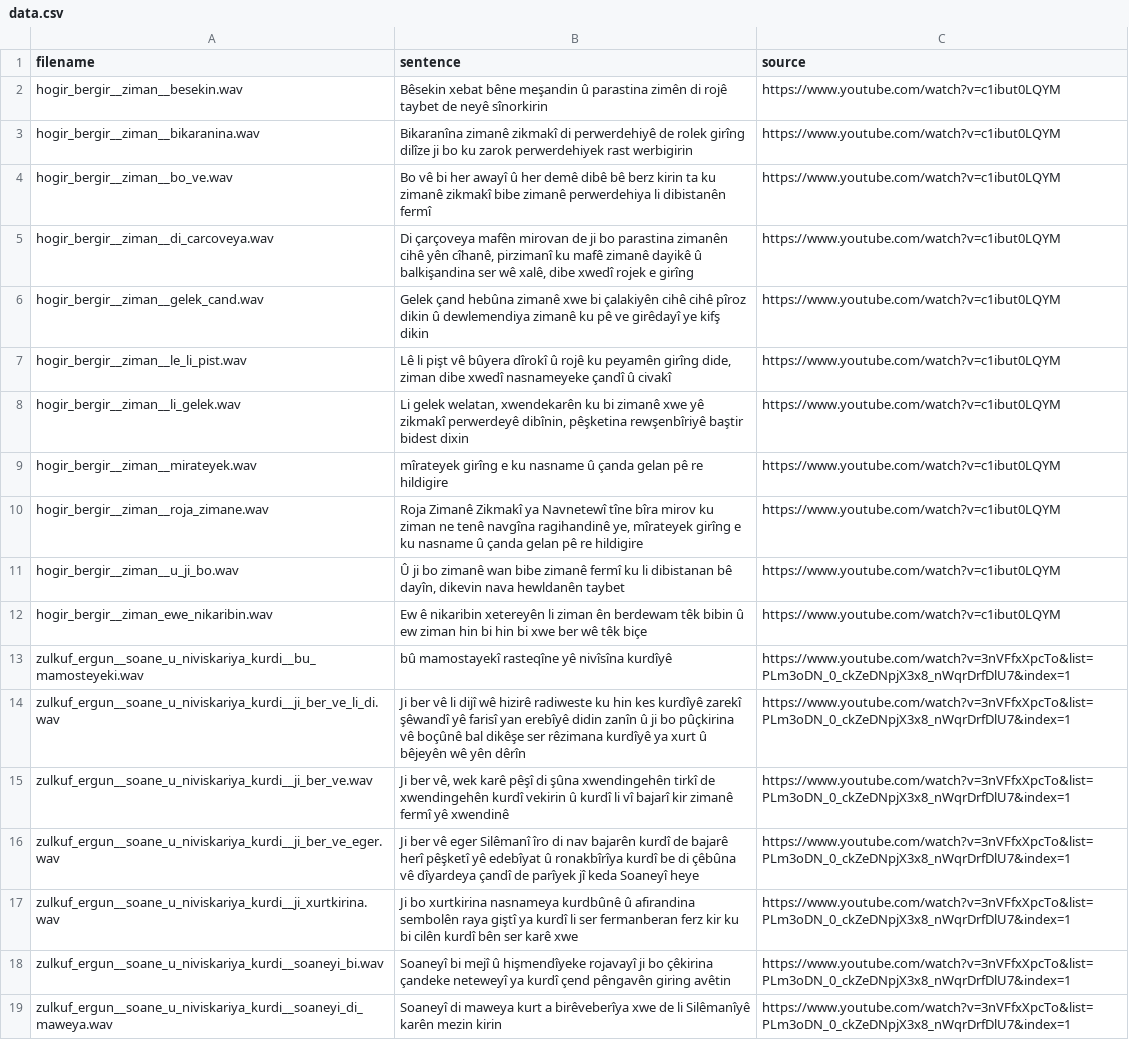
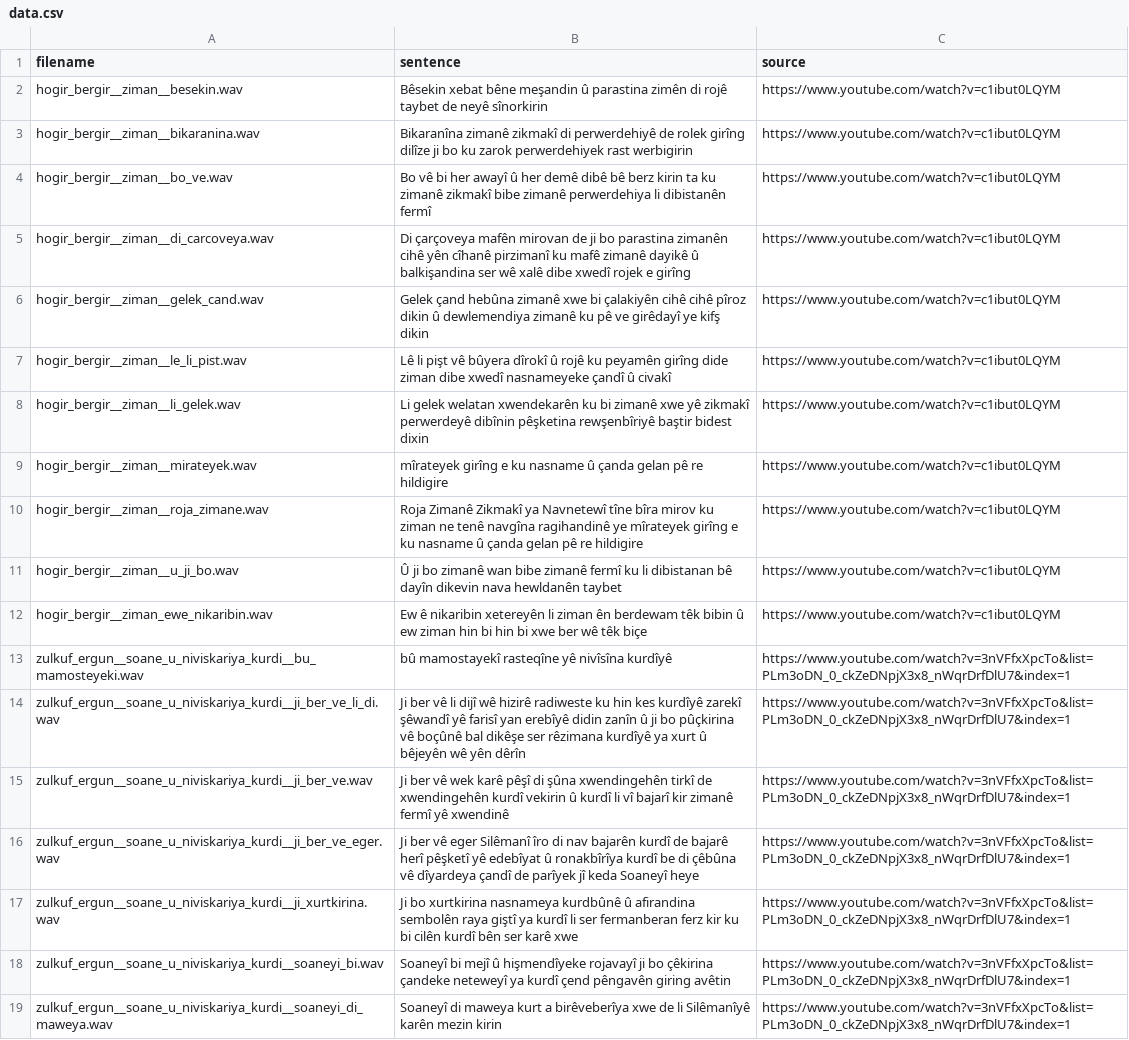
Before and after one commit to cikay/kurmanji-speech-recognition-corpus, a CSV file: data.csv, drawn as a sheet; only a part is shown; the diff covers the shown part only.

Commit message:
Remove comma

```diff
--- a/data.csv
+++ b/data.csv
@@ -4,9 +4,9 @@ hogir_bergir__ziman__bikaranina.wav;Bikaranîna zimanê zikmakî di perwerdehiy
 hogir_bergir__ziman__bo_ve.wav;Bo vê bi her awayî û her demê dibê bê berz kirin ta ku zimanê zikmakî bibe zimanê perwerdehiya li dibistanên fermî;https://www.youtube.com/watch?v=c1ibut0LQYM
-hogir_bergir__ziman__di_carcoveya.wav;Di çarçoveya mafên mirovan de ji bo parastina zimanên cihê yên cîhanê, pirzimanî ku mafê zimanê dayikê û balkişandina ser wê xalê, dibe xwedî rojek e girîng;https://www.youtube.com/watch?v=c1ibut0LQYM
+hogir_bergir__ziman__di_carcoveya.wav;Di çarçoveya mafên mirovan de ji bo parastina zimanên cihê yên cîhanê pirzimanî ku mafê zimanê dayikê û balkişandina ser wê xalê dibe xwedî rojek e girîng;https://www.youtube.com/watch?v=c1ibut0LQYM
 hogir_bergir__ziman__gelek_cand.wav;Gelek çand hebûna zimanê xwe bi çalakiyên cihê cihê pîroz dikin û dewlemendiya zimanê ku pê ve girêdayî ye kifş dikin;https://www.youtube.com/watch?v=c1ibut0LQYM
-hogir_bergir__ziman__le_li_pist.wav;Lê li pişt vê bûyera dîrokî û rojê ku peyamên girîng dide, ziman dibe xwedî nasnameyeke çandî û civakî;https://www.youtube.com/watch?v=c1ibut0LQYM
-hogir_bergir__ziman__li_gelek.wav;Li gelek welatan, xwendekarên ku bi zimanê xwe yê zikmakî perwerdeyê dibînin, pêşketina rewşenbîriyê baştir bidest dixin;https://www.youtube.com/watch?v=c1ibut0LQYM
+hogir_bergir__ziman__le_li_pist.wav;Lê li pişt vê bûyera dîrokî û rojê ku peyamên girîng dide ziman dibe xwedî nasnameyeke çandî û civakî;https://www.youtube.com/watch?v=c1ibut0LQYM
+hogir_bergir__ziman__li_gelek.wav;Li gelek welatan xwendekarên ku bi zimanê xwe yê zikmakî perwerdeyê dibînin pêşketina rewşenbîriyê baştir bidest dixin;https://www.youtube.com/watch?v=c1ibut0LQYM
 hogir_bergir__ziman__mirateyek.wav;mîrateyek girîng e ku nasname û çanda gelan pê re hildigire;https://www.youtube.com/watch?v=c1ibut0LQYM
-hogir_bergir__ziman__roja_zimane.wav;Roja Zimanê Zikmakî ya Navnetewî tîne bîra mirov ku ziman ne tenê navgîna ragihandinê ye, mîrateyek girîng e ku nasname û çanda gelan pê re hildigire;https://www.youtube.com/watch?v=c1ibut0LQYM
-hogir_bergir__ziman__u_ji_bo.wav;Û ji bo zimanê wan bibe zimanê fermî ku li dibistanan bê dayîn, dikevin nava hewldanên taybet;https://www.youtube.com/watch?v=c1ibut0LQYM
+hogir_bergir__ziman__roja_zimane.wav;Roja Zimanê Zikmakî ya Navnetewî tîne bîra mirov ku ziman ne tenê navgîna ragihandinê ye mîrateyek girîng e ku nasname û çanda gelan pê re hildigire;https://www.youtube.com/watch?v=c1ibut0LQYM
+hogir_bergir__ziman__u_ji_bo.wav;Û ji bo zimanê wan bibe zimanê fermî ku li dibistanan bê dayîn dikevin nava hewldanên taybet;https://www.youtube.com/watch?v=c1ibut0LQYM
 hogir_bergir__ziman_ewe_nikaribin.wav;Ew ê nikaribin xetereyên li ziman ên berdewam têk bibin û ew ziman hin bi hin bi xwe ber wê têk biçe;https://www.youtube.com/watch?v=c1ibut0LQYM
@@ -14,3 +14,3 @@ zulkuf_ergun__soane_u_niviskariya_kurdi__bu_mamosteyeki.wav;bû mamostayekî ras
 zulkuf_ergun__soane_u_niviskariya_kurdi__ji_ber_ve_li_di.wav;Ji ber vê li dijî wê hizirê radiweste ku hin kes kurdîyê zarekî şêwandî yê farisî yan erebîyê didin zanîn û ji bo pûçkirina vê boçûnê bal dikêşe ser rêzimana kurdîyê ya xurt û bêjeyên wê yên dêrîn;https://www.youtube.com/watch?v=3nVFfxXpcTo&list=PLm3oDN_0_ckZeDNpjX3x8_nWqrDrfDlU7&index=1
-zulkuf_ergun__soane_u_niviskariya_kurdi__ji_ber_ve.wav;Ji ber vê, wek karê pêşî di şûna xwendingehên tirkî de xwendingehên kurdî vekirin û kurdî li vî bajarî kir zimanê fermî yê xwendinê;https://www.youtube.com/watch?v=3nVFfxXpcTo&list=PLm3oDN_0_ckZeDNpjX3x8_nWqrDrfDlU7&index=1
+zulkuf_ergun__soane_u_niviskariya_kurdi__ji_ber_ve.wav;Ji ber vê wek karê pêşî di şûna xwendingehên tirkî de xwendingehên kurdî vekirin û kurdî li vî bajarî kir zimanê fermî yê xwendinê;https://www.youtube.com/watch?v=3nVFfxXpcTo&list=PLm3oDN_0_ckZeDNpjX3x8_nWqrDrfDlU7&index=1
 zulkuf_ergun__soane_u_niviskariya_kurdi__ji_ber_ve_eger.wav;Ji ber vê eger Silêmanî îro di nav bajarên kurdî de bajarê herî pêşketî yê edebîyat û ronakbîrîya kurdî be di çêbûna vê dîyardeya çandî de parîyek jî keda Soaneyî heye;https://www.youtube.com/watch?v=3nVFfxXpcTo&list=PLm3oDN_0_ckZeDNpjX3x8_nWqrDrfDlU7&index=1
```
Also changed, not shown: 3 edited cells elsewhere in this file.
